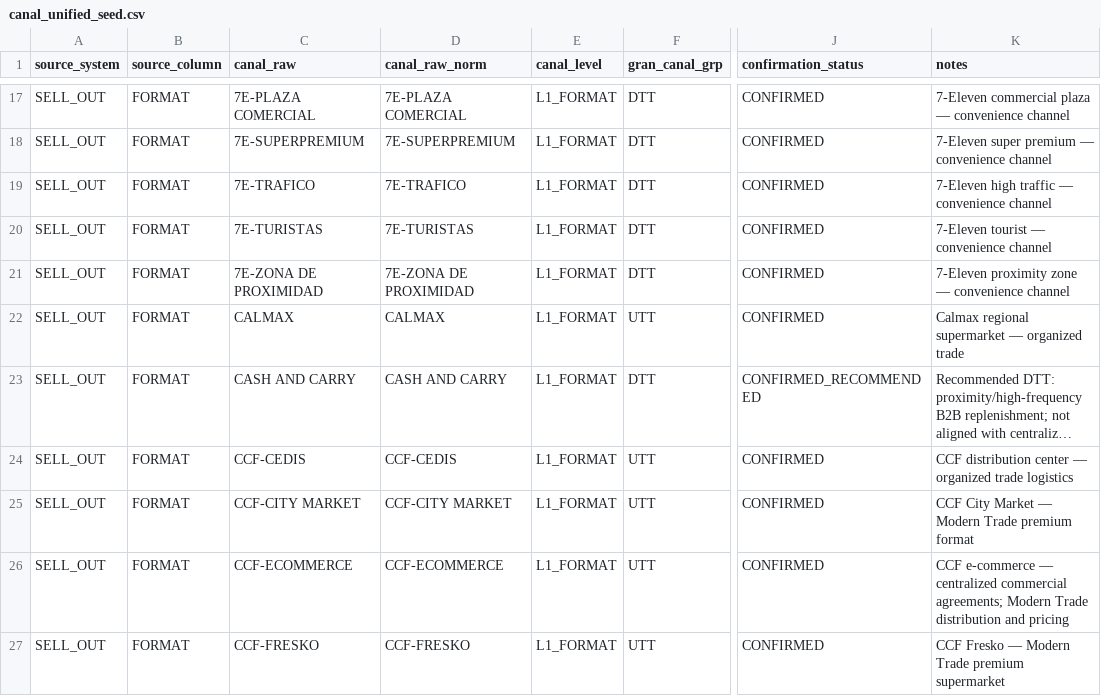
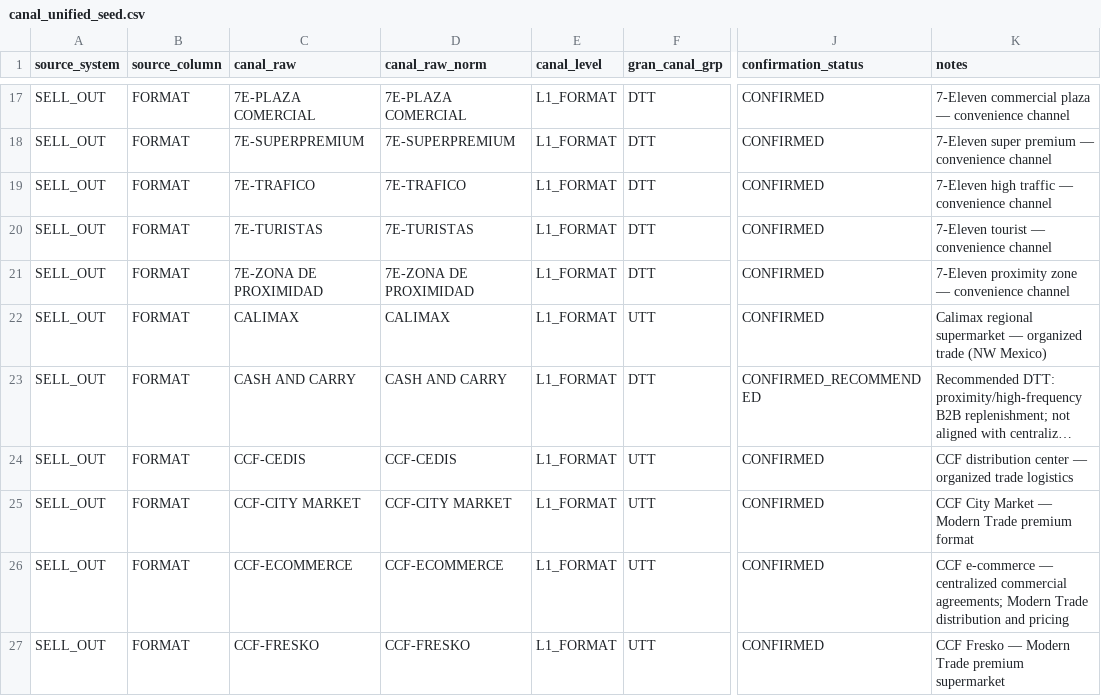
Before and after one commit to danielbep94/Market-Driven-Commercial-Growth-Intelligence-Platform, a CSV file: configs/catalog_seeds/canal_unified_seed.csv, drawn as a sheet; only a part is shown, gaps mark what is left out; long unchanged cells end in …; the diff names each change by its address in the sheet, - before the commit and + after, or states it on an @@ line.

Commit message:
fix(canal): CALIMAX seed typo + V5 report label clarity
Seed fix:
  CALMAX -> CALIMAX in canal_unified_seed.csv
  Root cause: profiling EDA logs had the correct spelling 'CALIMAX'
  (Calimax regional supermarket, NW Mexico) but seed was written with
  a missing 'I'. This was the LIVE_NOT_SEEDED FORMAT causing V6 WARN.
  After this fix: LIVE_AND_SEEDED=86, LIVE_NOT_SEEDED=0 -> V6 PASS.

Report fix:
  V5 gate label changed from 'lv6 null rate <=30%' to
  'lv6_hie_cus_dsc promotable' showing distinct count + threshold reason.
  lv6 REFERENCE_ONLY is due to distinct=23,532 > 50 threshold (grain-level
  client codes), NOT due to null_rate (17.9% is within 30% threshold).

```diff
--- a/configs/catalog_seeds/canal_unified_seed.csv
+++ b/configs/catalog_seeds/canal_unified_seed.csv
-C22 (canal_raw): CALMAX
+C22 (canal_raw): CALIMAX
-D22 (canal_raw_norm): CALMAX
+D22 (canal_raw_norm): CALIMAX
-K22 (notes): Calmax regional supermarket — organized trade
+K22 (notes): Calimax regional supermarket — organized trade (NW Mexico)
```
Also changed, not shown: 1 other file.
